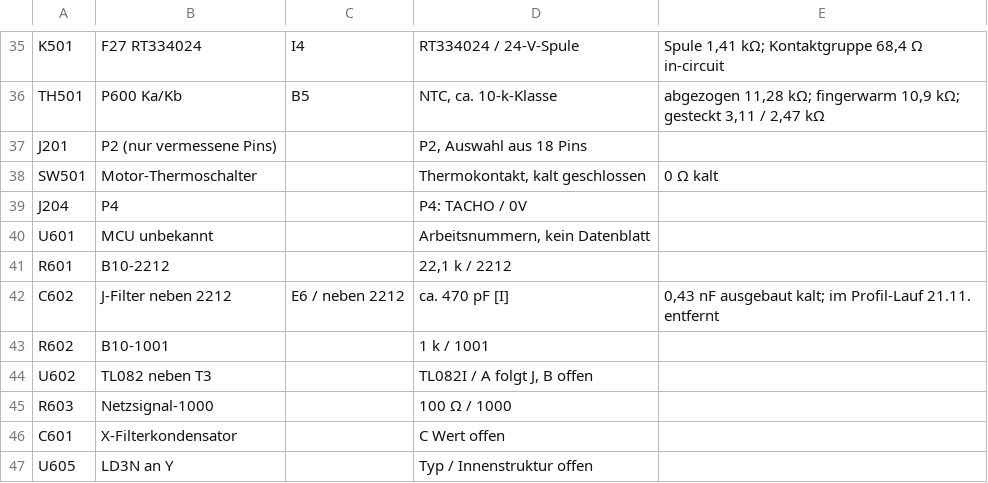
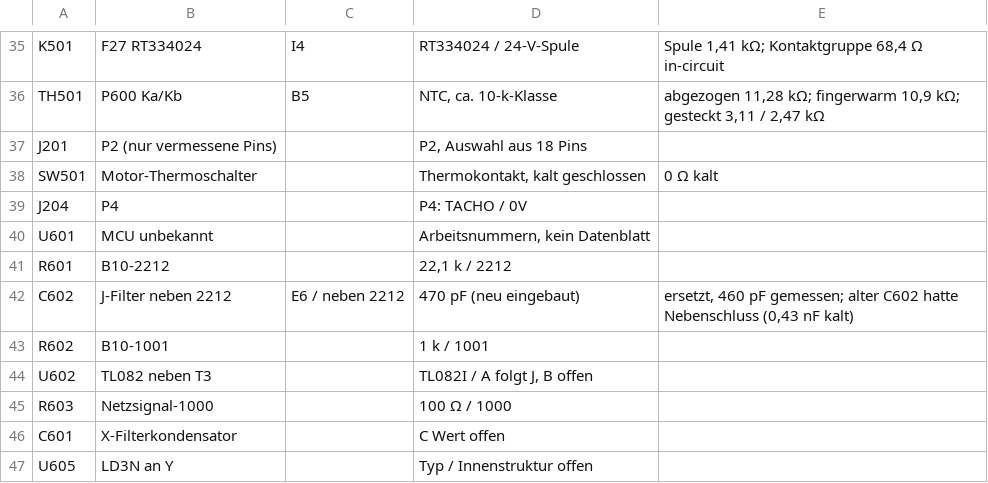
Before and after one commit to kmoellenhoff/myrun_diagnostics, a CSV file: docs/schaltplan/bauteile.csv, drawn as a sheet; only a part is shown, gaps mark what is left out.

```diff
--- a/docs/schaltplan/bauteile.csv
+++ b/docs/schaltplan/bauteile.csv
@@ -41,3 +41,3 @@ U601;MCU unbekannt;;Arbeitsnummern, kein Datenblatt;
 R601;B10-2212;;22,1 k / 2212;
-C602;J-Filter neben 2212;E6 / neben 2212;ca. 470 pF [I];"0,43 nF ausgebaut kalt; im Profil-Lauf 21.11. entfernt"
+C602;J-Filter neben 2212;E6 / neben 2212;470 pF (neu eingebaut);"ersetzt, 460 pF gemessen; alter C602 hatte Nebenschluss (0,43 nF kalt)"
 R602;B10-1001;;1 k / 1001;
```
Also changed, not shown: docs/schaltplan/bauteile_umbau_2026-11-21.csv, 17 other files.
